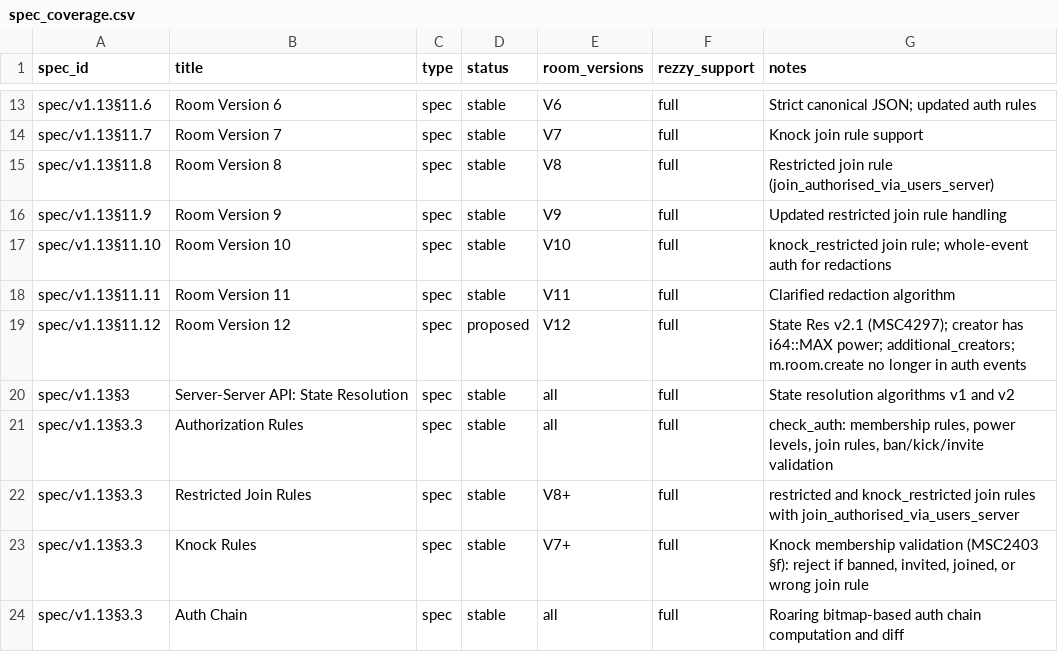
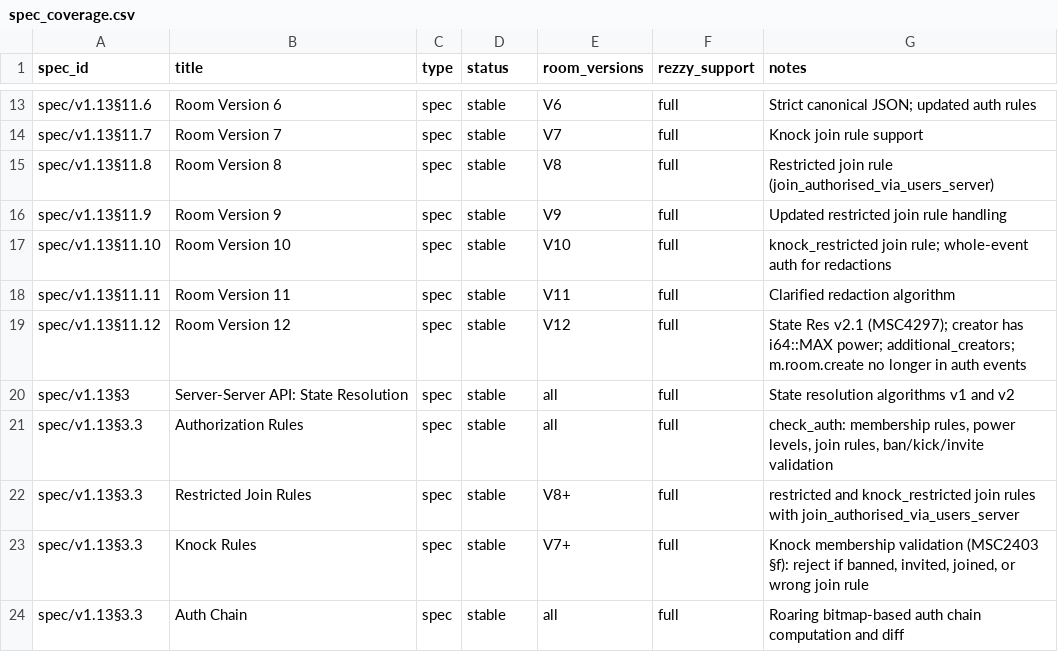
Before and after one commit to gamesguru/rezzy, a CSV file: docs/spec_coverage.csv, drawn as a sheet; only a part is shown, gaps mark what is left out; the diff names each change by its address in the sheet, - before the commit and + after, or states it on an @@ line.

Commit message:
chore: update spec coverage CSV file

```diff
--- a/docs/spec_coverage.csv
+++ b/docs/spec_coverage.csv
-D19 (status): proposed
+D19 (status): stable
```
